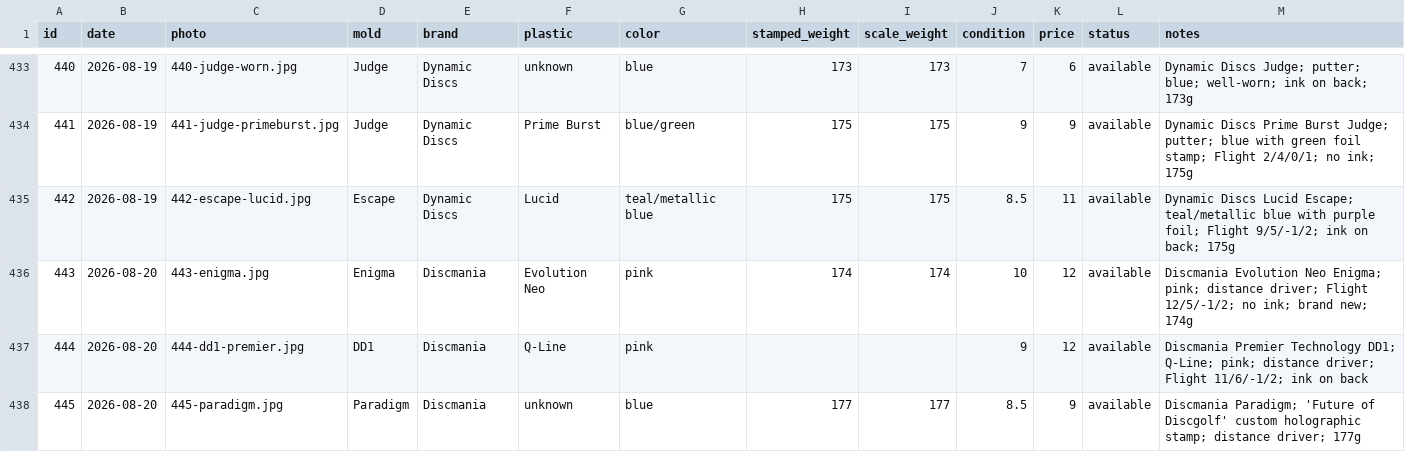
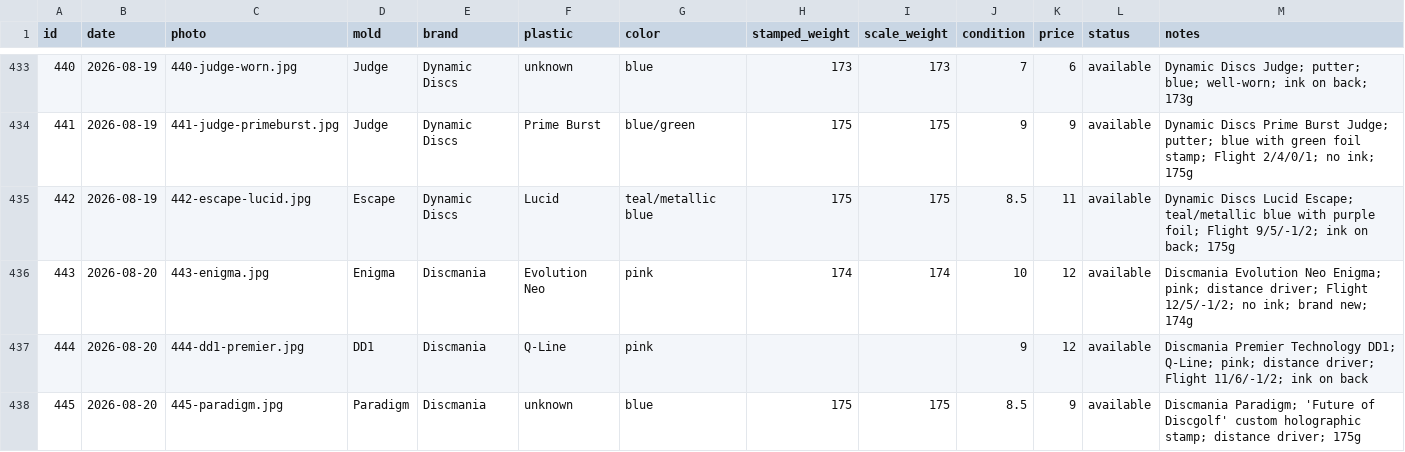
Before and after one commit to summitaiautomations-ui/juddy, a CSV file: disc-pics-data/inventory.csv, drawn as a sheet; only a part is shown, gaps mark what is left out.

Commit message:
Auto-publish 2026-08-20 07:34

```diff
--- a/disc-pics-data/inventory.csv
+++ b/disc-pics-data/inventory.csv
@@ -437,2 +437,2 @@
 "444","2026-08-20","444-dd1-premier.jpg","DD1","Discmania","Q-Line","pink","","","9","12","available","Discmania Premier Technology DD1; Q-Line; pink; distance driver; Flight 11/6/-1/2; ink on back"
-"445","2026-08-20","445-paradigm.jpg","Paradigm","Discmania","unknown","blue","177","177","8.5","9","available","Discmania Paradigm; 'Future of Discgolf' custom holographic stamp; distance driver; 177g"
+"445","2026-08-20","445-paradigm.jpg","Paradigm","Discmania","unknown","blue","175","175","8.5","9","available","Discmania Paradigm; 'Future of Discgolf' custom holographic stamp; distance driver; 175g"
```
